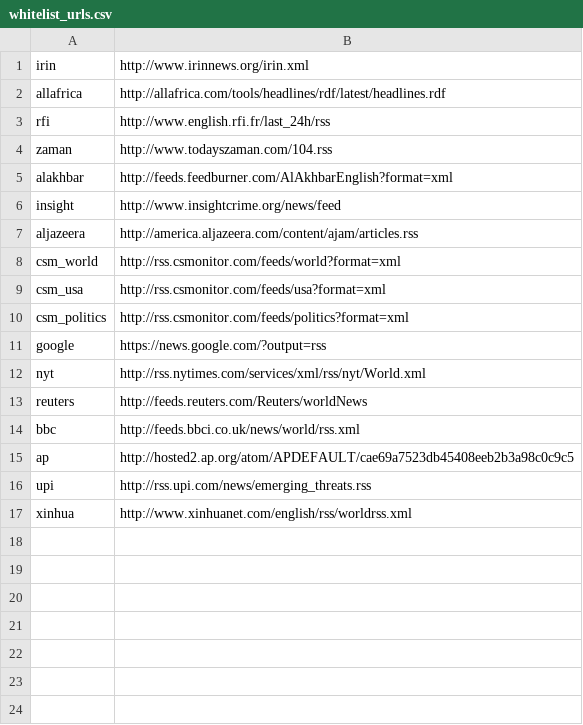
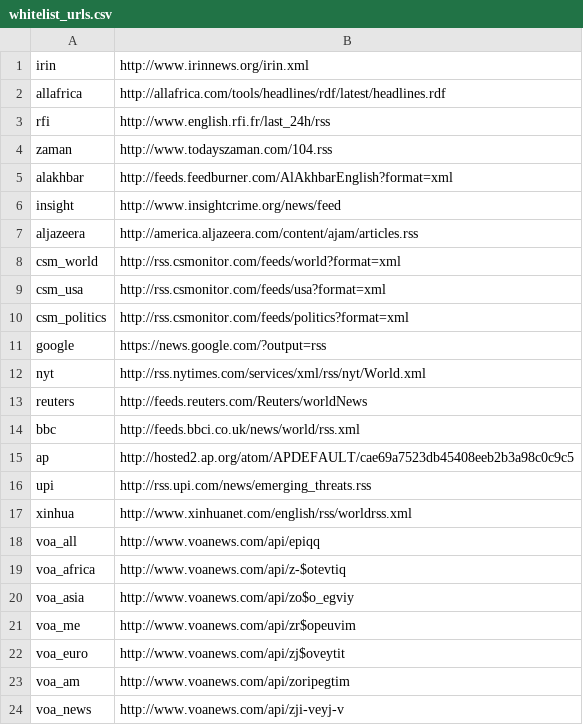
Before and after one commit to openeventdata/scraper, a CSV file: whitelist_urls.csv, drawn as a sheet; the diff names each change by its address in the sheet, - before the commit and + after, or states it on an @@ line.

Commit message:
More URLs

```diff
--- a/whitelist_urls.csv
+++ b/whitelist_urls.csv
+row 18: voa_all | http://www.voanews.com/api/epiqq
+row 19: voa_africa | http://www.voanews.com/api/z-$otevtiq
+row 20: voa_asia | http://www.voanews.com/api/zo$o_egviy
+row 21: voa_me | http://www.voanews.com/api/zr$opeuvim
+row 22: voa_euro | http://www.voanews.com/api/zj$oveytit
+row 23: voa_am | http://www.voanews.com/api/zoripegtim
+row 24: voa_news | http://www.voanews.com/api/zji-veyj-v
```
